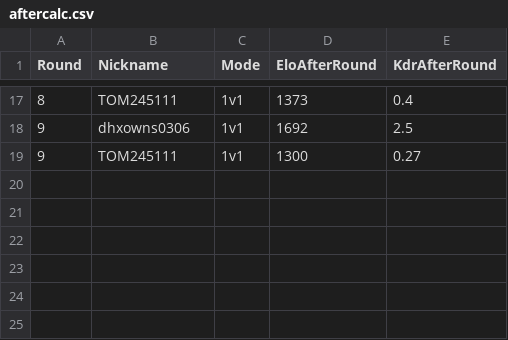
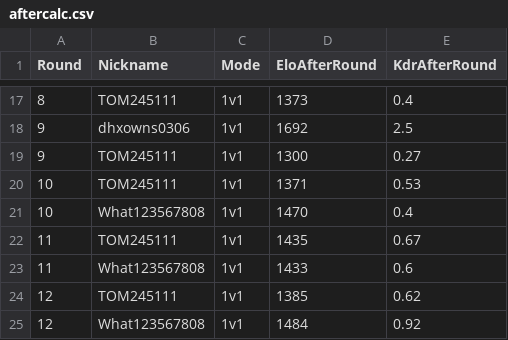
Before and after one commit to Yusi0/RLSS, a CSV file: aftercalc.csv, drawn as a sheet; only a part is shown, gaps mark what is left out.

Commit message:
REDLINER 전적 업데이트 (aftercalc.csv)

```diff
--- a/aftercalc.csv
+++ b/aftercalc.csv
@@ -19 +19,7 @@ Round,Nickname,Mode,EloAfterRound,KdrAfterRound
 9,TOM245111,1v1,1300,0.27
+10,TOM245111,1v1,1371,0.53
+10,What123567808,1v1,1470,0.4
+11,TOM245111,1v1,1435,0.67
+11,What123567808,1v1,1433,0.6
+12,TOM245111,1v1,1385,0.62
+12,What123567808,1v1,1484,0.92
```
